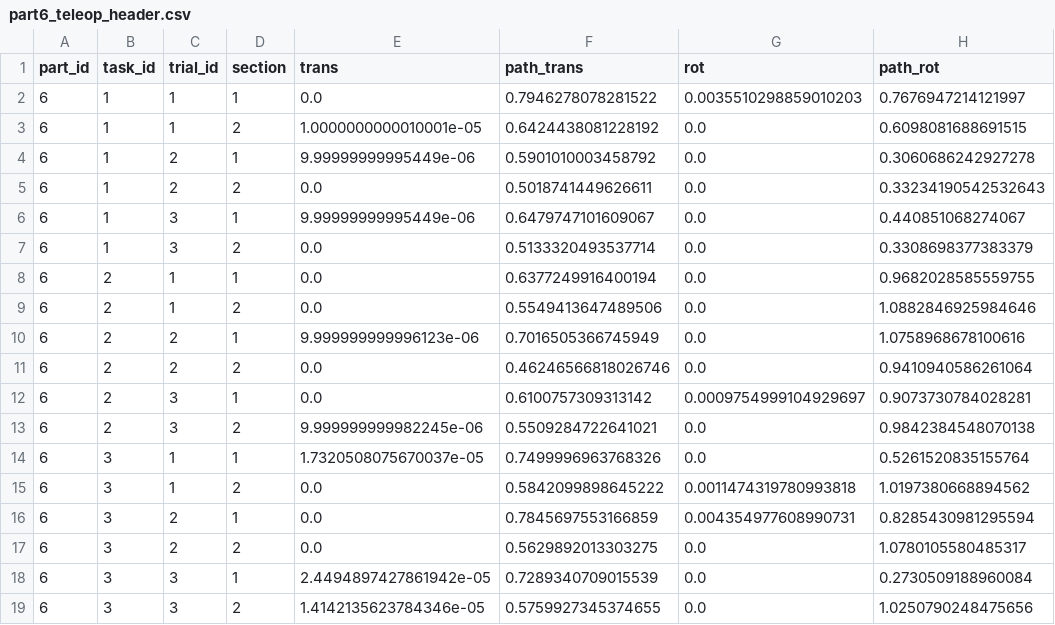
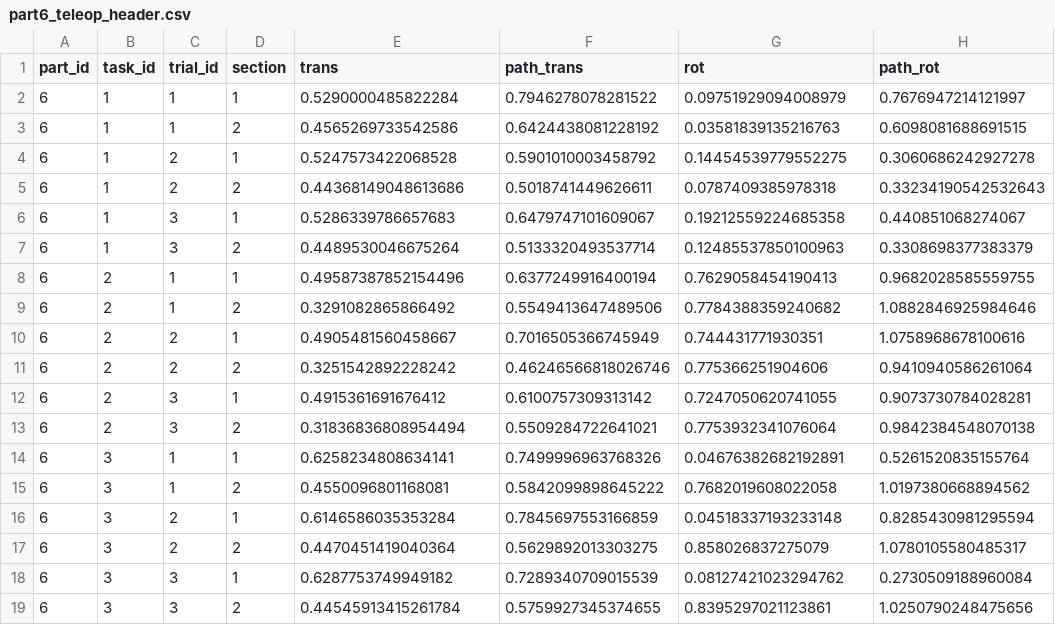
Before and after one commit to mpan31415/FittsTaxonomy, a CSV file: user_study_results/headers/part6_teleop_header.csv, drawn as a sheet; only a part is shown; the diff names each change by its address in the sheet, - before the commit and + after, or states it on an @@ line.

```diff
--- a/user_study_results/headers/part6_teleop_header.csv
+++ b/user_study_results/headers/part6_teleop_header.csv
-E2 (trans): 0.0
+E2 (trans): 0.5290000485822284
-G2 (rot): 0.0035510298859010203
+G2 (rot): 0.09751929094008979
-E3 (trans): 1.0000000000010001e-05
+E3 (trans): 0.4565269733542586
-G3 (rot): 0.0
+G3 (rot): 0.03581839135216763
-E4 (trans): 9.99999999995449e-06
+E4 (trans): 0.5247573422068528
-G4 (rot): 0.0
+G4 (rot): 0.14454539779552275
-E5 (trans): 0.0
+E5 (trans): 0.44368149048613686
-G5 (rot): 0.0
+G5 (rot): 0.0787409385978318
-E6 (trans): 9.99999999995449e-06
+E6 (trans): 0.5286339786657683
-G6 (rot): 0.0
+G6 (rot): 0.19212559224685358
-E7 (trans): 0.0
+E7 (trans): 0.4489530046675264
-G7 (rot): 0.0
+G7 (rot): 0.12485537850100963
-E8 (trans): 0.0
+E8 (trans): 0.49587387852154496
-G8 (rot): 0.0
+G8 (rot): 0.7629058454190413
-E9 (trans): 0.0
+E9 (trans): 0.3291082865866492
-G9 (rot): 0.0
+G9 (rot): 0.7784388359240682
-E10 (trans): 9.999999999996123e-06
+E10 (trans): 0.4905481560458667
-G10 (rot): 0.0
+G10 (rot): 0.744431771930351
-E11 (trans): 0.0
+E11 (trans): 0.3251542892228242
-G11 (rot): 0.0
+G11 (rot): 0.775366251904606
-E12 (trans): 0.0
+E12 (trans): 0.4915361691676412
-G12 (rot): 0.0009754999104929697
+G12 (rot): 0.7247050620741055
-E13 (trans): 9.999999999982245e-06
+E13 (trans): 0.31836836808954494
-G13 (rot): 0.0
+G13 (rot): 0.7753932341076064
-E14 (trans): 1.7320508075670037e-05
+E14 (trans): 0.6258234808634141
-G14 (rot): 0.0
+G14 (rot): 0.04676382682192891
-E15 (trans): 0.0
+E15 (trans): 0.4550096801168081
-G15 (rot): 0.0011474319780993818
+G15 (rot): 0.7682019608022058
-E16 (trans): 0.0
+E16 (trans): 0.6146586035353284
-G16 (rot): 0.004354977608990731
+G16 (rot): 0.04518337193233148
-E17 (trans): 0.0
+E17 (trans): 0.4470451419040364
-G17 (rot): 0.0
+G17 (rot): 0.858026837275079
-E18 (trans): 2.4494897427861942e-05
+E18 (trans): 0.6287753749949182
-G18 (rot): 0.0
+G18 (rot): 0.08127421023294762
-E19 (trans): 1.4142135623784346e-05
+E19 (trans): 0.44545913415261784
-G19 (rot): 0.0
+G19 (rot): 0.8395297021123861
```
Also changed, not shown: user_study_results/headers/part10_kt_header.csv, user_study_results/headers/part2_teleop_header.csv, 26 other files.
